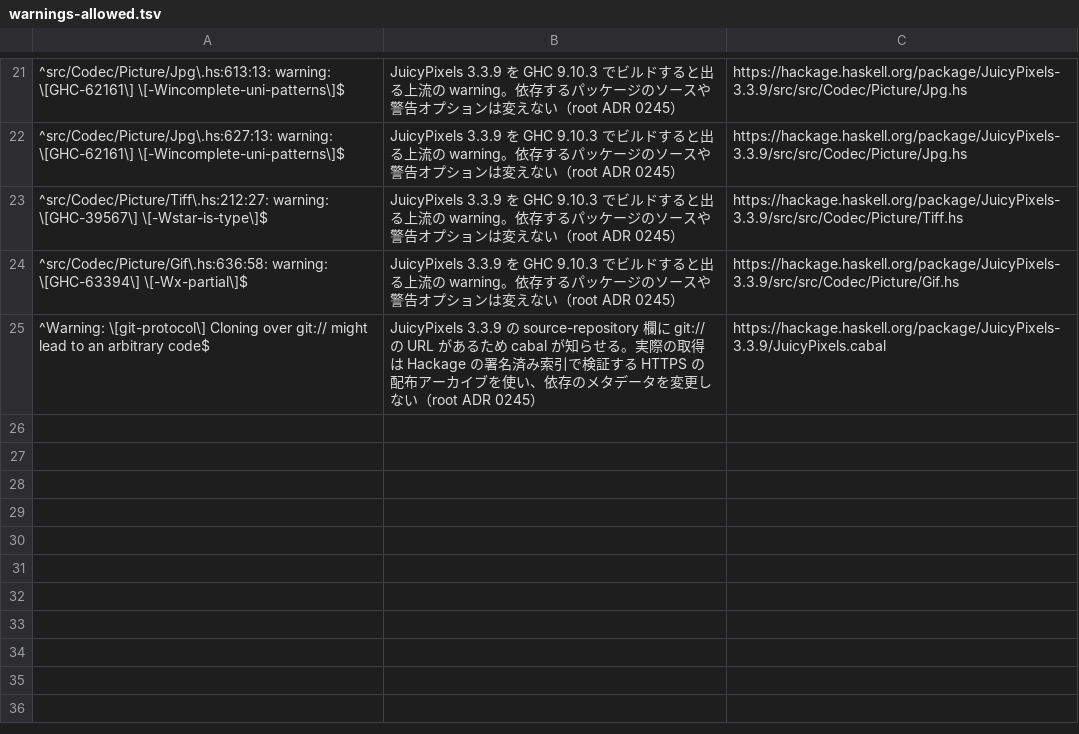
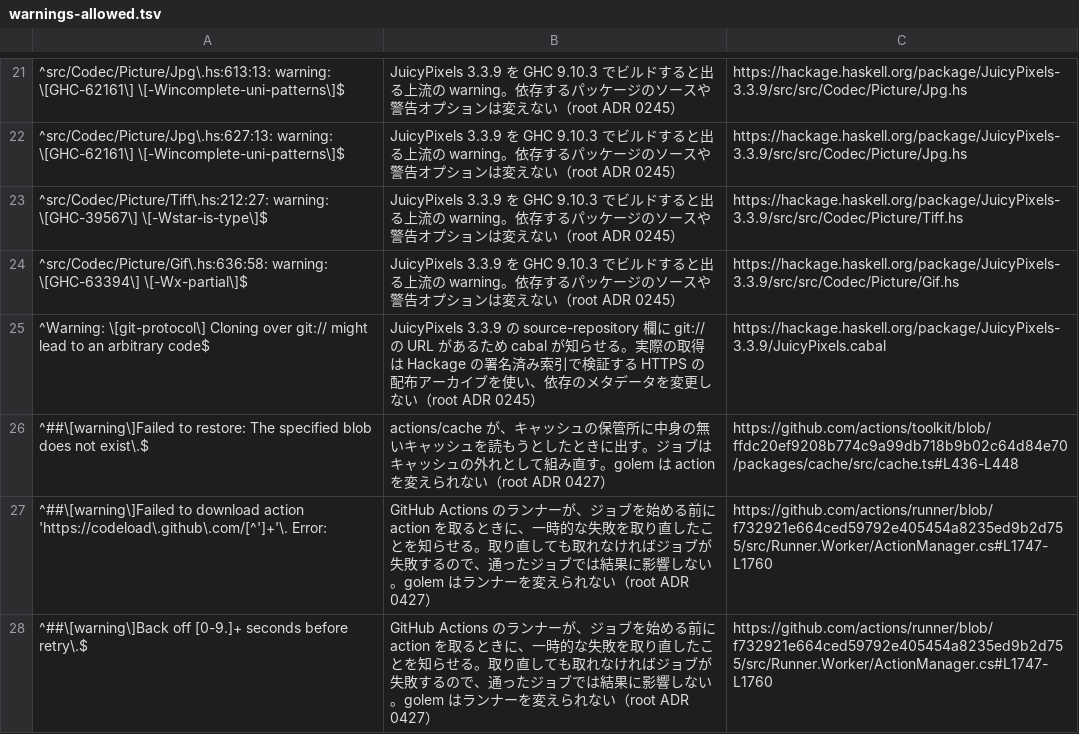
Before and after one commit to tett23/golem, a TSV file: scripts/ci/warnings-allowed.tsv, drawn as a sheet; only a part is shown, gaps mark what is left out; the diff names each change by its address in the sheet, - before the commit and + after, or states it on an @@ line.

```diff
--- a/scripts/ci/warnings-allowed.tsv
+++ b/scripts/ci/warnings-allowed.tsv
+row 26: ^##\[warning\]Failed to restore: The specified blob does not exist\.$ | actions/cache が、キャッシュの保管所に中身の無いキャッシュを読もうとしたときに出す。ジョブはキャッシュの外れとして組み直す。golem は action を変えられない（root ADR 0427） | https://github.com/actions/toolkit/blob/ffdc20ef9208b774c9a99db718b9b02c64d84e70/packages/cache/src/cache.ts#L436-L448
+row 27: ^##\[warning\]Failed to download action 'https://codeload\.github\.com/[^']+'\. Error: | GitHub Actions のランナーが、ジョブを始める前に action を取るときに、一時的な失敗を取り直したことを知らせる。取り直しても取れなければジョブが失敗するので、通ったジョブでは結果に影響しない。golem はランナーを変えられない（root ADR 0427） | https://github.com/actions/runner/blob/f732921e664ced59792e405454a8235ed9b2d755/src/Runner.Worker/ActionManager.cs#L1747-L1760
+row 28: ^##\[warning\]Back off [0-9.]+ seconds before retry\.$ | GitHub Actions のランナーが、ジョブを始める前に action を取るときに、一時的な失敗を取り直したことを知らせる。取り直しても取れなければジョブが失敗するので、通ったジョブでは結果に影響しない。golem はランナーを変えられない（root ADR 0427） | https://github.com/actions/runner/blob/f732921e664ced59792e405454a8235ed9b2d755/src/Runner.Worker/ActionManager.cs#L1747-L1760
```
Also changed, not shown: 20 other files.
